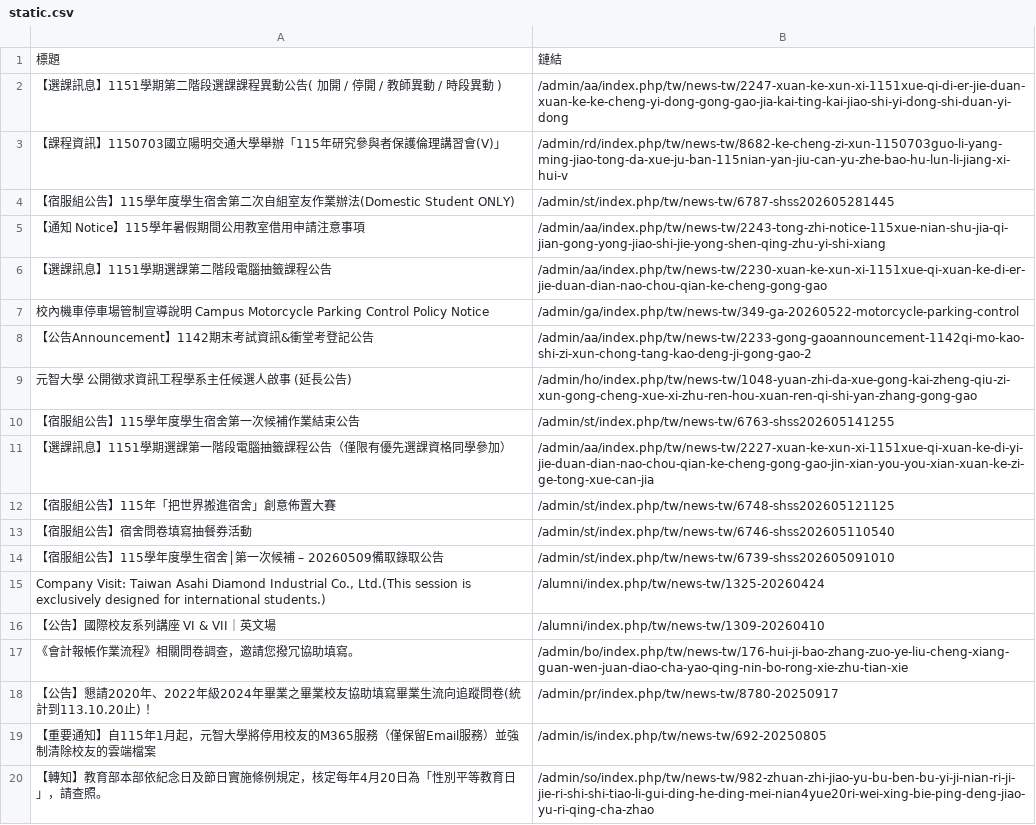
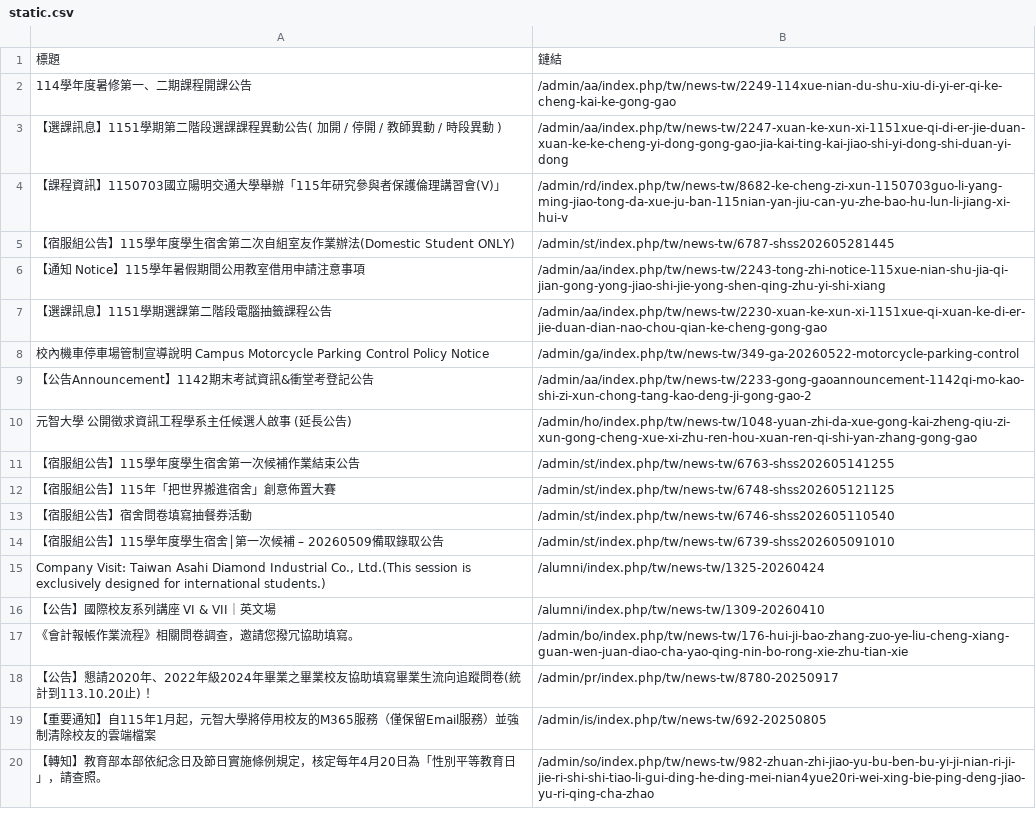
Before and after one commit to Anson0359/MidProject_Web_Crawler, a CSV file: static.csv, drawn as a sheet.

```diff
--- a/static.csv
+++ b/static.csv
@@ -1,2 +1,3 @@
 標題,鏈結
+ 114學年度暑修第一、二期課程開課公告,/admin/aa/index.php/tw/news-tw/2249-114xue-nian-du-shu-xiu-di-yi-er-qi-ke-cheng-kai-ke-gong-gao
  【選課訊息】1151學期第二階段選課課程異動公告( 加開 / 停開 / 教師異動 / 時段異動 ),/admin/aa/index.php/tw/news-tw/2247-xuan-ke-xun-xi-1151xue-qi-di-er-jie-duan-xuan-ke-ke-cheng-yi-dong-gong-gao-jia-kai-ting-kai-jiao-shi-yi-dong-shi-duan-yi-dong
@@ -10,3 +11,2 @@
  【宿服組公告】115學年度學生宿舍第一次候補作業結束公告,/admin/st/index.php/tw/news-tw/6763-shss202605141255
- 【選課訊息】1151學期選課第一階段電腦抽籤課程公告（僅限有優先選課資格同學參加）,/admin/aa/index.php/tw/news-tw/2227-xuan-ke-xun-xi-1151xue-qi-xuan-ke-di-yi-jie-duan-dian-nao-chou-qian-ke-cheng-gong-gao-jin-xian-you-you-xian-xuan-ke-zi-ge-tong-xue-can-jia
  【宿服組公告】115年「把世界搬進宿舍」創意佈置大賽,/admin/st/index.php/tw/news-tw/6748-shss202605121125
```
Also changed, not shown: api.csv.
